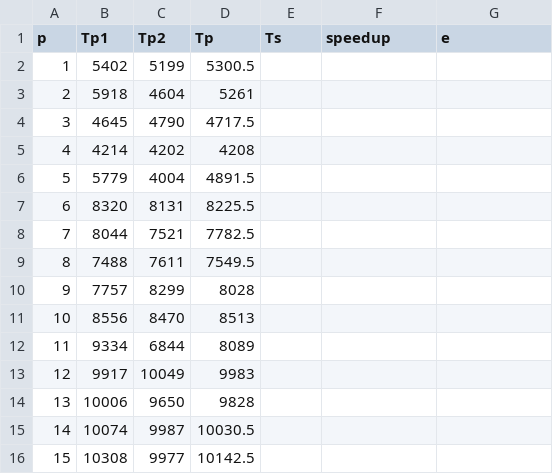
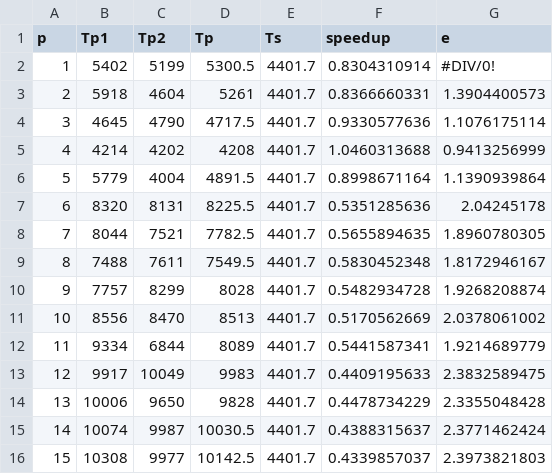
Before and after one commit to kanakagrawal/pagerank, a CSV file: berkstan-karpflat.csv, drawn as a sheet; only a part is shown; the diff covers the shown part only.

Commit message:
completed karp flatt for the 4 datasets, graph to be made

```diff
--- a/berkstan-karpflat.csv
+++ b/berkstan-karpflat.csv
@@ -1,16 +1,16 @@
 p,Tp1,Tp2,Tp,Ts,speedup,e
-1,5402,5199,5300.5,,,
-2,5918,4604,5261,,,
-3,4645,4790,4717.5,,,
-4,4214,4202,4208,,,
-5,5779,4004,4891.5,,,
-6,8320,8131,8225.5,,,
-7,8044,7521,7782.5,,,
-8,7488,7611,7549.5,,,
-9,7757,8299,8028,,,
-10,8556,8470,8513,,,
-11,9334,6844,8089,,,
-12,9917,10049,9983,,,
-13,10006,9650,9828,,,
-14,10074,9987,10030.5,,,
-15,10308,9977,10142.5,,,
+1,5402,5199,5300.5,4401.7,0.8304310914,#DIV/0!
+2,5918,4604,5261,4401.7,0.8366660331,1.3904400573
+3,4645,4790,4717.5,4401.7,0.9330577636,1.1076175114
+4,4214,4202,4208,4401.7,1.0460313688,0.9413256999
+5,5779,4004,4891.5,4401.7,0.8998671164,1.1390939864
+6,8320,8131,8225.5,4401.7,0.5351285636,2.04245178
+7,8044,7521,7782.5,4401.7,0.5655894635,1.8960780305
+8,7488,7611,7549.5,4401.7,0.5830452348,1.8172946167
+9,7757,8299,8028,4401.7,0.5482934728,1.9268208874
+10,8556,8470,8513,4401.7,0.5170562669,2.0378061002
+11,9334,6844,8089,4401.7,0.5441587341,1.9214689779
+12,9917,10049,9983,4401.7,0.4409195633,2.3832589475
+13,10006,9650,9828,4401.7,0.4478734229,2.3355048428
+14,10074,9987,10030.5,4401.7,0.4388315637,2.3771462424
+15,10308,9977,10142.5,4401.7,0.4339857037,2.3973821803
```
Also changed, not shown: 15 edited cells elsewhere in this file, Notredame-karpflatt.csv, google-karpflatt.csv, 1 other file.
